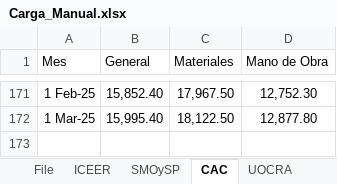
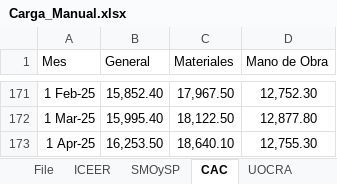
Before and after one commit to JavierETpna/Variables_Compartidas, an Excel workbook: Carga_Manual.xlsx, sheet CAC, drawn as a sheet; only a part is shown, gaps mark what is left out; values as stored, in another font and other column widths than the file's, no borders; table styles not drawn; the diff names each change by its address in the sheet, - before the commit and + after, or states it on an @@ line.

```diff
--- a/Carga_Manual.xlsx (sheet CAC)
+++ b/Carga_Manual.xlsx (sheet CAC)
+row 173: 1 Apr-25 | 16,253.50 | 18,640.10 | 12,755.30
```
Also changed, not shown: sheet File, BCRA_Transformaciones.xlsx, 1 other file.
